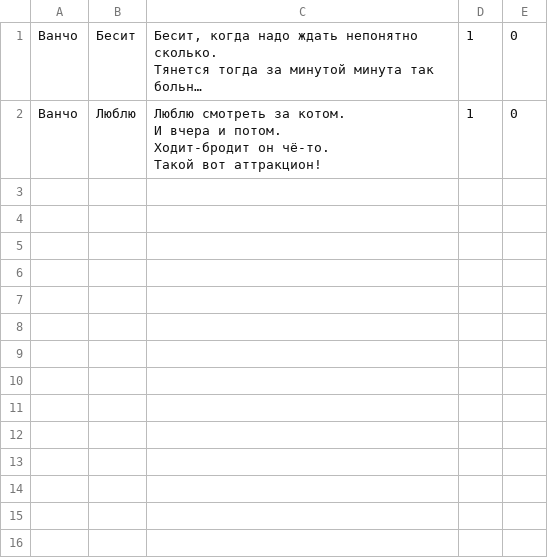
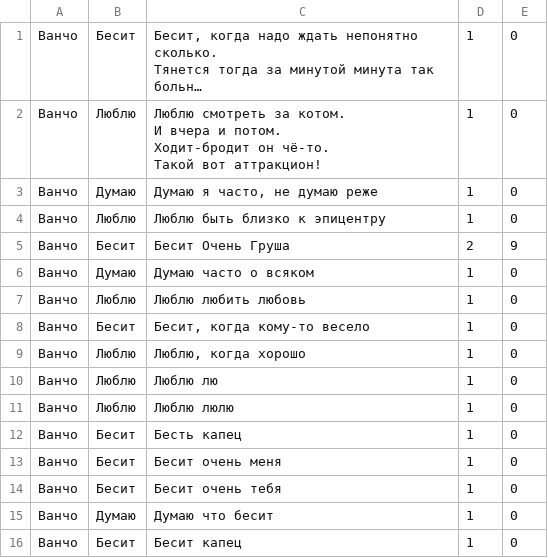
Before and after one commit to folyaev/FTGBAIO, a CSV file: data/user_data.csv, drawn as a sheet; long unchanged cells end in ….

```diff
--- a/data/user_data.csv
+++ b/data/user_data.csv
@@ -8 +8,15 @@
 Такой вот аттракцион!",1,0
+Ванчо,Думаю,"Думаю я часто, не думаю реже",1,0
+Ванчо,Люблю,Люблю быть близко к эпицентру,1,0
+Ванчо,Бесит,Бесит Очень Груша,2,9
+Ванчо,Думаю,Думаю часто о всяком,1,0
+Ванчо,Люблю,Люблю любить любовь,1,0
+Ванчо,Бесит,"Бесит, когда кому-то весело",1,0
+Ванчо,Люблю,"Люблю, когда хорошо",1,0
+Ванчо,Люблю,Люблю лю,1,0
+Ванчо,Люблю,Люблю люлю,1,0
+Ванчо,Бесит,Бесть капец,1,0
+Ванчо,Бесит,Бесит очень меня,1,0
+Ванчо,Бесит,Бесит очень тебя,1,0
+Ванчо,Думаю,Думаю что бесит,1,0
+Ванчо,Бесит,Бесит капец,1,0
```
Also changed, not shown: 3 other files.
